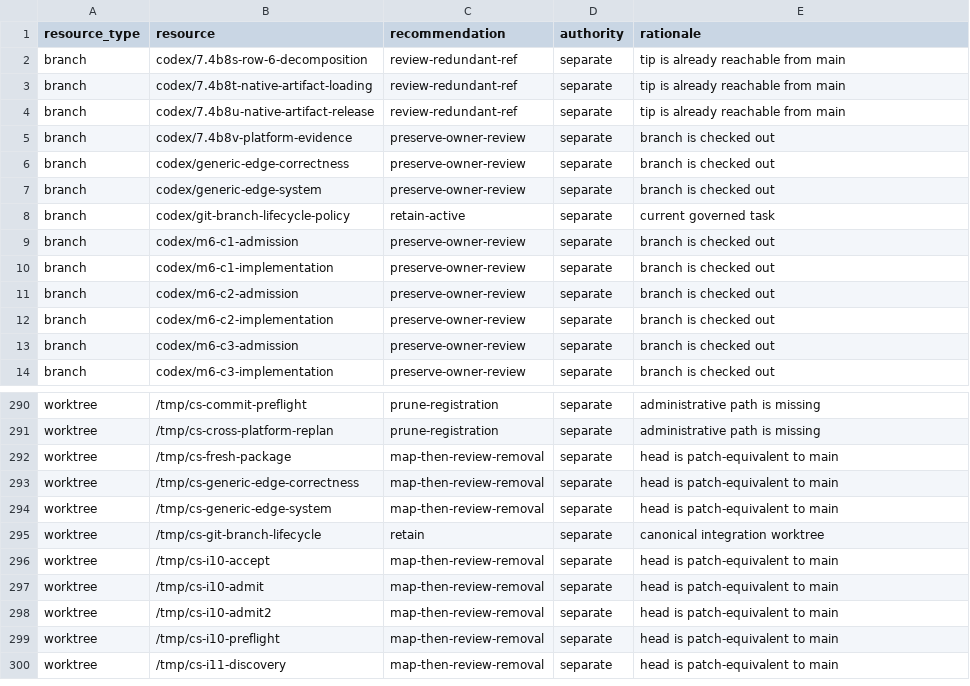
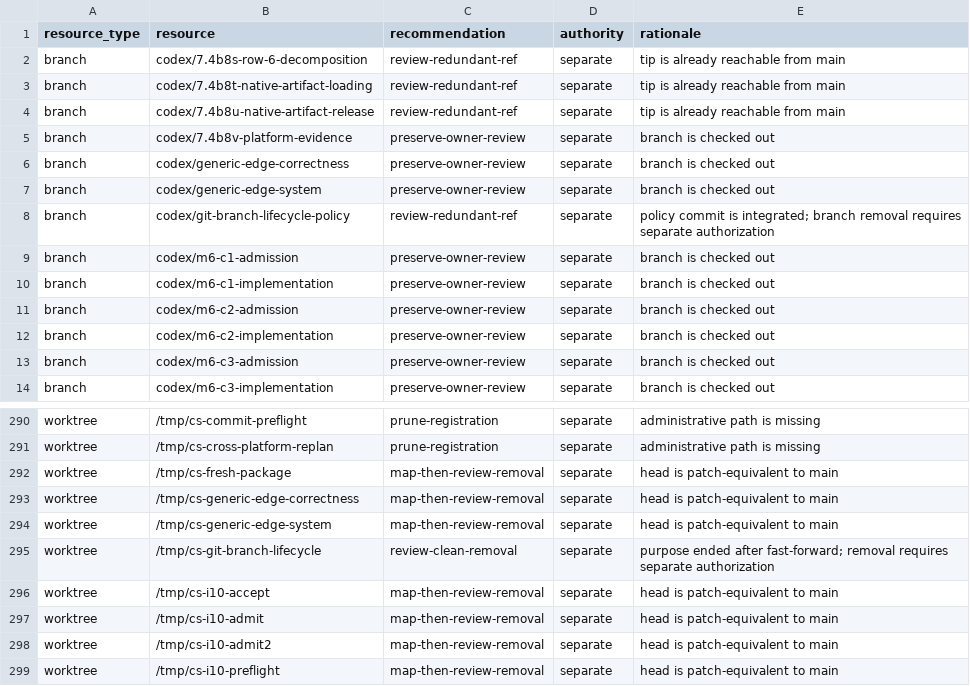
Before and after one commit to MrScripty/Coding-Standards, a TSV file: docs/plans/git-branch-lifecycle-policy/reports/cleanup-dispositions.tsv, drawn as a sheet; only a part is shown, gaps mark what is left out; the shorter side is filled out with more unchanged rows.

Commit message:
docs(plan): accept branch lifecycle policy
Record the verified fast-forward of the complete policy proposal, satisfy the terminal integration claim, and classify the task branch as integrated.

Recommend separate authorized removal of the now-redundant branch and clean worktree without deleting or pruning any resource in this task.

```diff
--- a/docs/plans/git-branch-lifecycle-policy/reports/cleanup-dispositions.tsv
+++ b/docs/plans/git-branch-lifecycle-policy/reports/cleanup-dispositions.tsv
@@ -7,3 +7,3 @@ branch	codex/generic-edge-correctness	preserve-owner-review	separate	branch is c
 branch	codex/generic-edge-system	preserve-owner-review	separate	branch is checked out
-branch	codex/git-branch-lifecycle-policy	retain-active	separate	current governed task
+branch	codex/git-branch-lifecycle-policy	review-redundant-ref	separate	policy commit is integrated; branch removal requires separate authorization
 branch	codex/m6-c1-admission	preserve-owner-review	separate	branch is checked out
@@ -294,3 +294,3 @@ worktree	/tmp/cs-generic-edge-correctness	map-then-review-removal	separate	head
 worktree	/tmp/cs-generic-edge-system	map-then-review-removal	separate	head is patch-equivalent to main
-worktree	/tmp/cs-git-branch-lifecycle	retain	separate	canonical integration worktree
+worktree	/tmp/cs-git-branch-lifecycle	review-clean-removal	separate	purpose ended after fast-forward; removal requires separate authorization
 worktree	/tmp/cs-i10-accept	map-then-review-removal	separate	head is patch-equivalent to main
```
Also changed, not shown: 3 other files.
